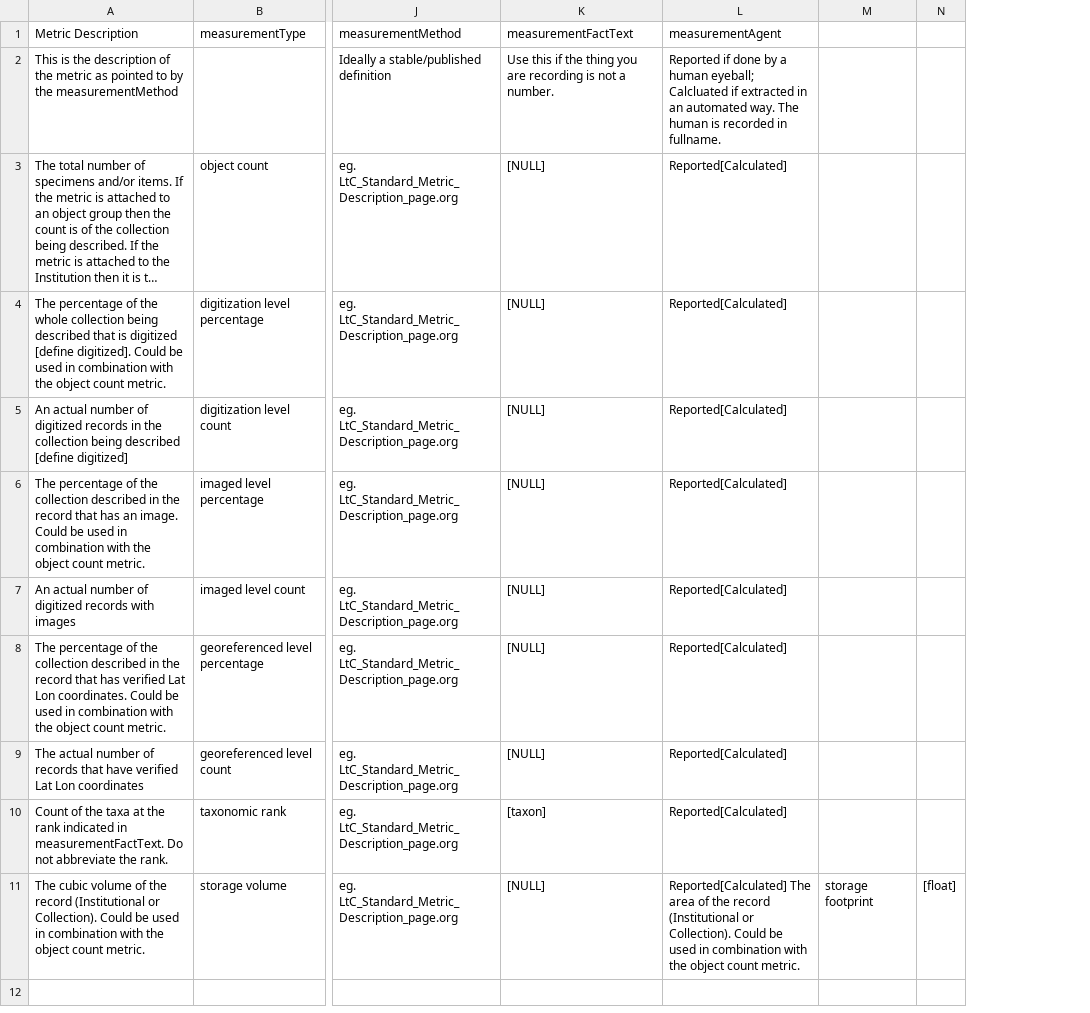
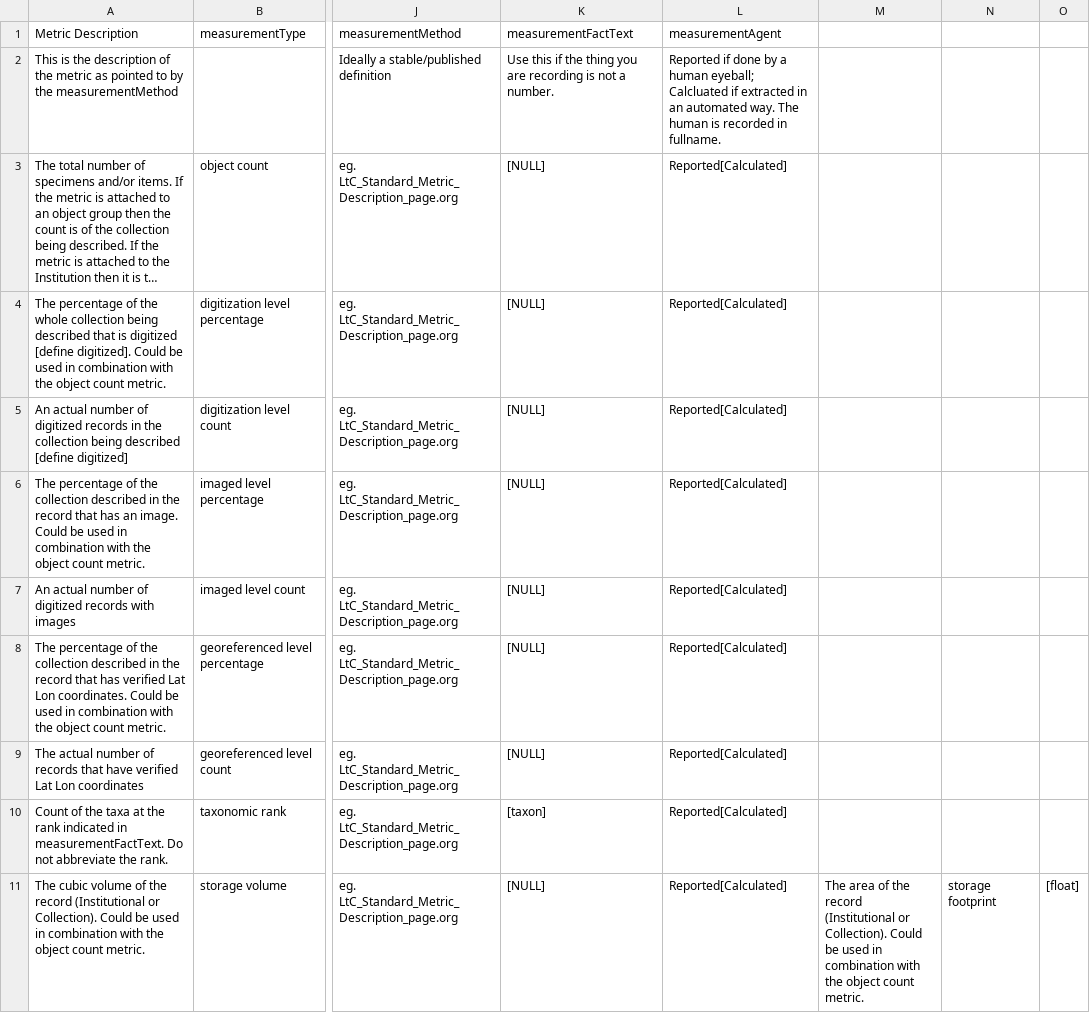
Before and after one commit to tdwg/cd, a CSV file: examples/implementation examples/flat/MeasurementOrFact_LtC_Standard_Metrics.csv, drawn as a sheet; only a part is shown, gaps mark what is left out; long unchanged cells end in …; the diff names each change by its address in the sheet, - before the commit and + after, or states it on an @@ line.

Commit message:
Update MeasurementOrFact_LtC_Standard_Metrics.csv

```diff
--- a/examples/implementation examples/flat/MeasurementOrFact_LtC_Standard_Metrics.csv
+++ b/examples/implementation examples/flat/MeasurementOrFact_LtC_Standard_Metrics.csv
+column M, row 11: The area of the record (Institutional or Collection). Could be used in combination with the object count metric.
-L11 (measurementAgent): Reported[Calculated] The area of the record (Institutional or Collection). Could be used in combination with the object count metric.
+L11 (measurementAgent): Reported[Calculated]
```
